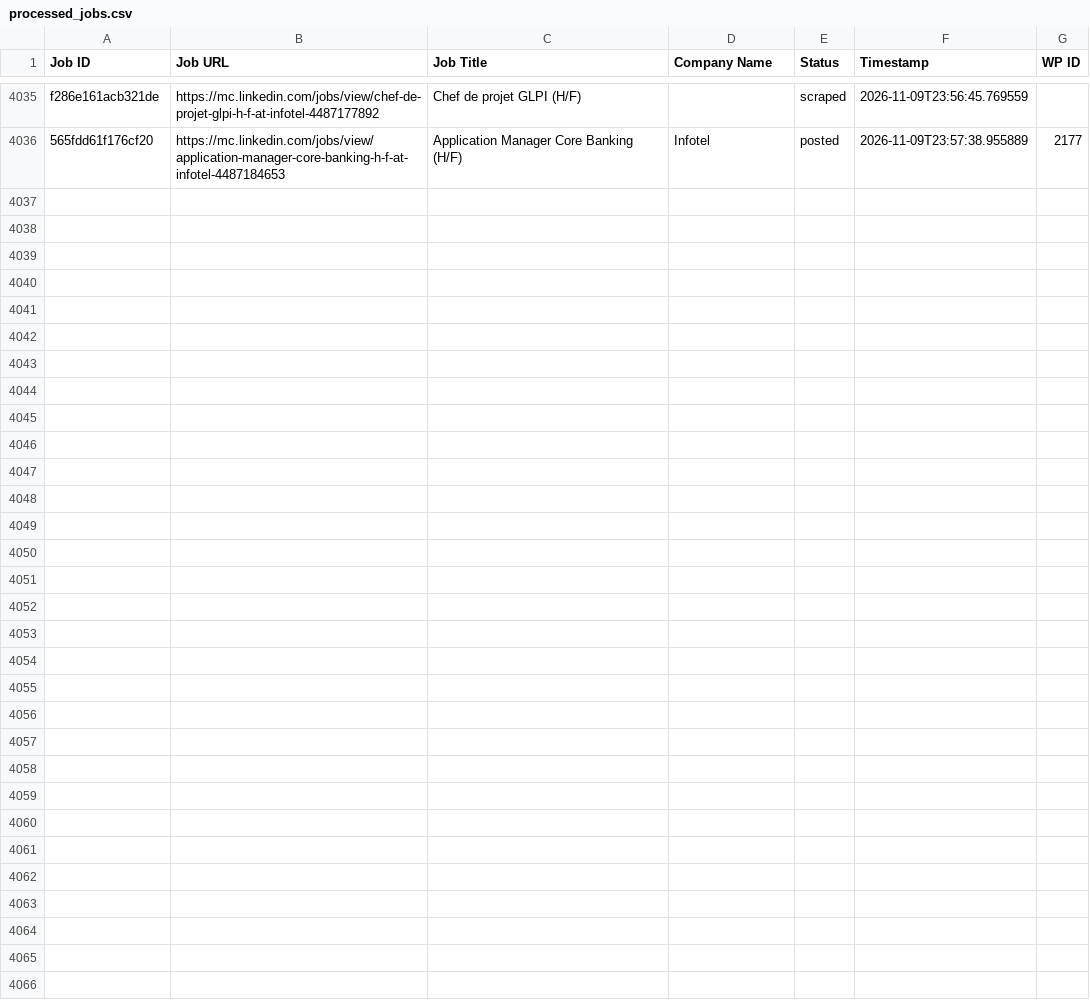
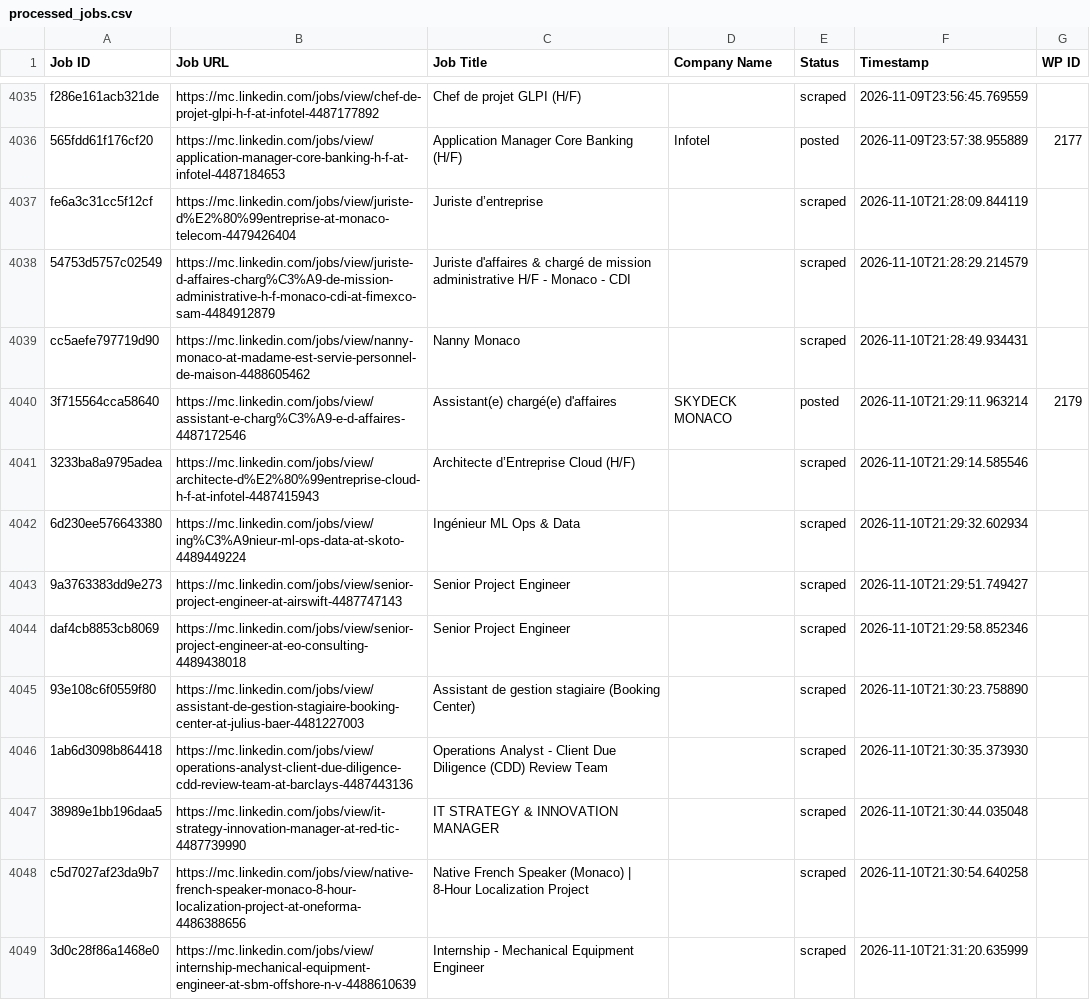
Before and after one commit to vindoky/mc, a CSV file: processed_jobs.csv, drawn as a sheet; only a part is shown, gaps mark what is left out.

```diff
--- a/processed_jobs.csv
+++ b/processed_jobs.csv
@@ -4063 +4063,14 @@ f286e161acb321de,https://mc.linkedin.com/jobs/view/chef-de-projet-glpi-h-f-at-in
 565fdd61f176cf20,https://mc.linkedin.com/jobs/view/application-manager-core-banking-h-f-at-infotel-4487184653,Application Manager Core Banking (H/F),Infotel,posted,2026-11-09T23:57:38.955889,2177
+fe6a3c31cc5f12cf,https://mc.linkedin.com/jobs/view/juriste-d%E2%80%99entreprise-at-monaco-telecom-4479426404,Juriste d’entreprise,,scraped,2026-11-10T21:28:09.844119,
+54753d5757c02549,https://mc.linkedin.com/jobs/view/juriste-d-affaires-charg%C3%A9-de-mission-administrative-h-f-monaco-cdi-at-fimexco-sam-4484912879,Juriste d'affaires & chargé de mission administrative H/F - Monaco - CDI,,scraped,2026-11-10T21:28:29.214579,
+cc5aefe797719d90,https://mc.linkedin.com/jobs/view/nanny-monaco-at-madame-est-servie-personnel-de-maison-4488605462,Nanny Monaco,,scraped,2026-11-10T21:28:49.934431,
+3f715564cca58640,https://mc.linkedin.com/jobs/view/assistant-e-charg%C3%A9-e-d-affaires-4487172546,Assistant(e) chargé(e) d'affaires,SKYDECK MONACO,posted,2026-11-10T21:29:11.963214,2179
+3233ba8a9795adea,https://mc.linkedin.com/jobs/view/architecte-d%E2%80%99entreprise-cloud-h-f-at-infotel-4487415943,Architecte d’Entreprise Cloud (H/F),,scraped,2026-11-10T21:29:14.585546,
+6d230ee576643380,https://mc.linkedin.com/jobs/view/ing%C3%A9nieur-ml-ops-data-at-skoto-4489449224,Ingénieur ML Ops & Data,,scraped,2026-11-10T21:29:32.602934,
+9a3763383dd9e273,https://mc.linkedin.com/jobs/view/senior-project-engineer-at-airswift-4487747143,Senior Project Engineer,,scraped,2026-11-10T21:29:51.749427,
+daf4cb8853cb8069,https://mc.linkedin.com/jobs/view/senior-project-engineer-at-eo-consulting-4489438018,Senior Project Engineer,,scraped,2026-11-10T21:29:58.852346,
+93e108c6f0559f80,https://mc.linkedin.com/jobs/view/assistant-de-gestion-stagiaire-booking-center-at-julius-baer-4481227003,Assistant de gestion stagiaire (Booking Center),,scraped,2026-11-10T21:30:23.758890,
+1ab6d3098b864418,https://mc.linkedin.com/jobs/view/operations-analyst-client-due-diligence-cdd-review-team-at-barclays-4487443136,Operations Analyst - Client Due Diligence (CDD) Review Team,,scraped,2026-11-10T21:30:35.373930,
+38989e1bb196daa5,https://mc.linkedin.com/jobs/view/it-strategy-innovation-manager-at-red-tic-4487739990,IT STRATEGY & INNOVATION MANAGER,,scraped,2026-11-10T21:30:44.035048,
+c5d7027af23da9b7,https://mc.linkedin.com/jobs/view/native-french-speaker-monaco-8-hour-localization-project-at-oneforma-4486388656,Native French Speaker (Monaco) | 8-Hour Localization Project,,scraped,2026-11-10T21:30:54.640258,
+3d0c28f86a1468e0,https://mc.linkedin.com/jobs/view/internship-mechanical-equipment-engineer-at-sbm-offshore-n-v-4488610639,Internship - Mechanical Equipment Engineer,,scraped,2026-11-10T21:31:20.635999,
```
